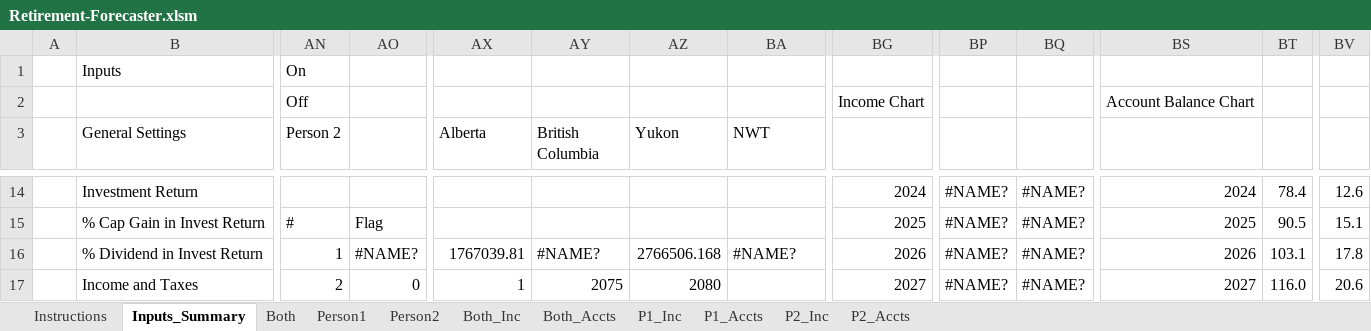
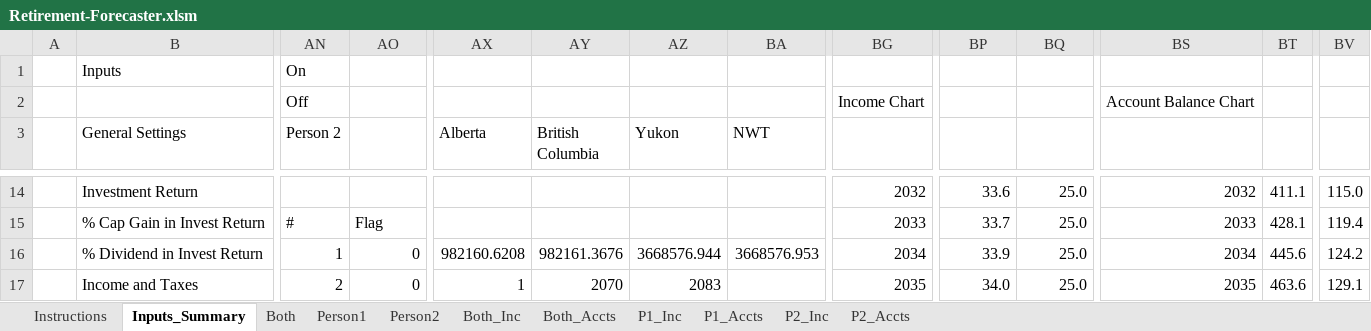
Before and after one commit to stephencmorton/retirement-planning-spreadsheet-cad, an Excel workbook: Retirement-Forecaster.xlsm, sheet Inputs_Summary, drawn as a sheet; only a part is shown, gaps mark what is left out; values as stored, in another font and other column widths than the file's, no cell formats; charts and pictures not drawn; the diff covers the shown part only; the diff names each change by its address in the sheet, - before the commit and + after, or states it on an @@ line.

```diff
--- a/Retirement-Forecaster.xlsm (sheet Inputs_Summary)
+++ b/Retirement-Forecaster.xlsm (sheet Inputs_Summary)
-BG14: 2024
+BG14: 2032
-BP14: #NAME?
+BP14: 33.6
-BQ14:BQ17: #NAME?
+BQ14:BQ17: 25.0
-BS14: 2024
+BS14: 2032
-BT14: 78.4
+BT14: 411.1
-BV14: 12.6
+BV14: 115.0
-BG15: 2025
+BG15: 2033
-BP15: #NAME?
+BP15: 33.7
-BS15: 2025
+BS15: 2033
-BT15: 90.5
+BT15: 428.1
-BV15: 15.1
+BV15: 119.4
-AO16: #NAME?
+AO16: 0
-AX16 (Alberta): 1767039.81
+AX16 (Alberta): 982160.6208
-AY16 (British Columbia): #NAME?
+AY16 (British Columbia): 982161.3676
-AZ16 (Yukon): 2766506.168
+AZ16 (Yukon): 3668576.944
-BA16 (NWT): #NAME?
+BA16 (NWT): 3668576.953
-BG16: 2026
+BG16: 2034
-BP16: #NAME?
+BP16: 33.9
-BS16: 2026
+BS16: 2034
-BT16: 103.1
+BT16: 445.6
-BV16: 17.8
+BV16: 124.2
-AY17 (British Columbia): 2075
+AY17 (British Columbia): 2070
-AZ17 (Yukon): 2080
+AZ17 (Yukon): 2083
-BG17: 2027
+BG17: 2035
-BP17: #NAME?
+BP17: 34.0
-BS17: 2027
+BS17: 2035
-BT17: 116.0
+BT17: 463.6
-BV17: 20.6
+BV17: 129.1
```
Also changed, not shown: 3 added rows, 4 removed rows and 836 edited cells elsewhere in this sheet, sheet Person1, sheet Person2, sheet Both, sheet Instructions, cell formats, charts or pictures, 2 other files.
